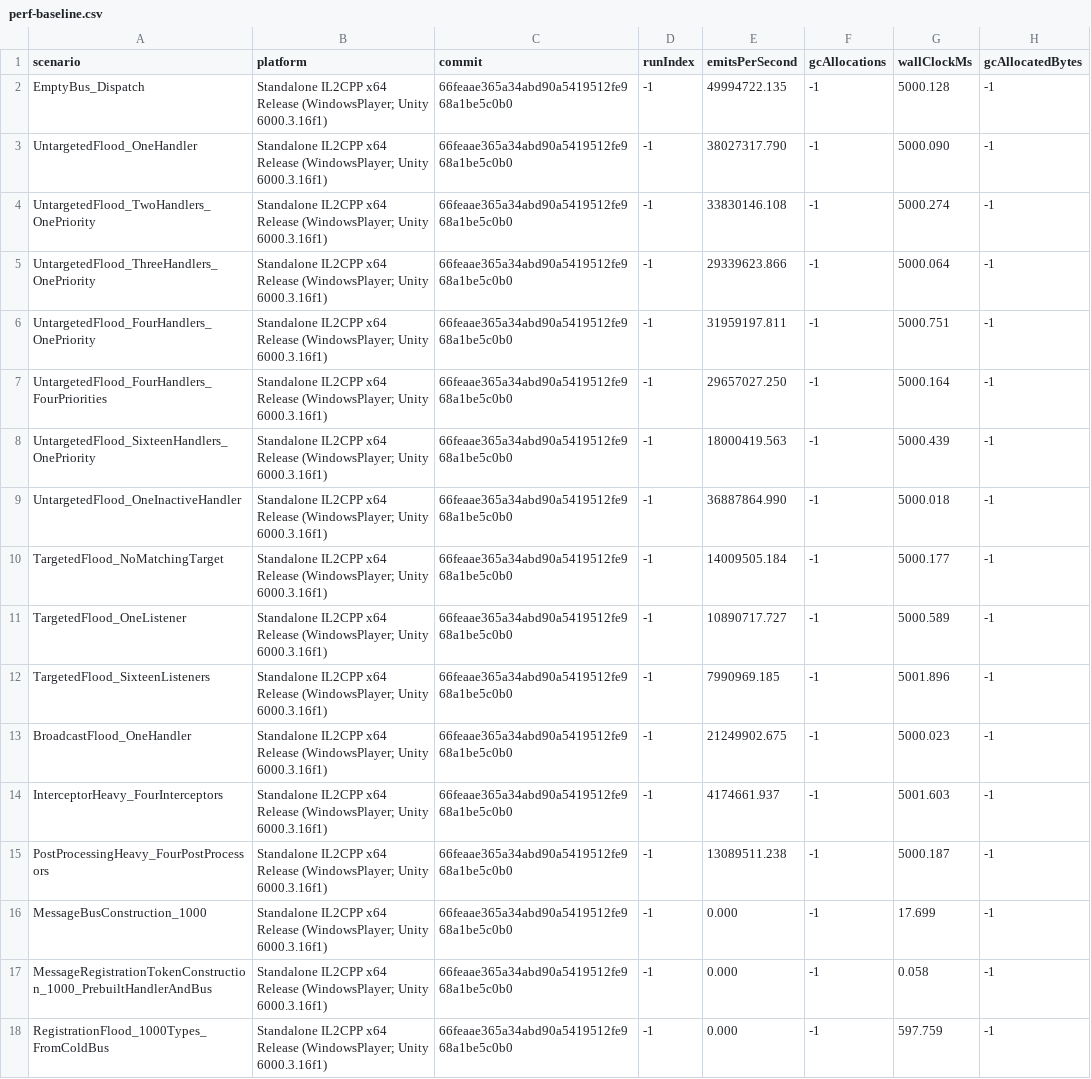
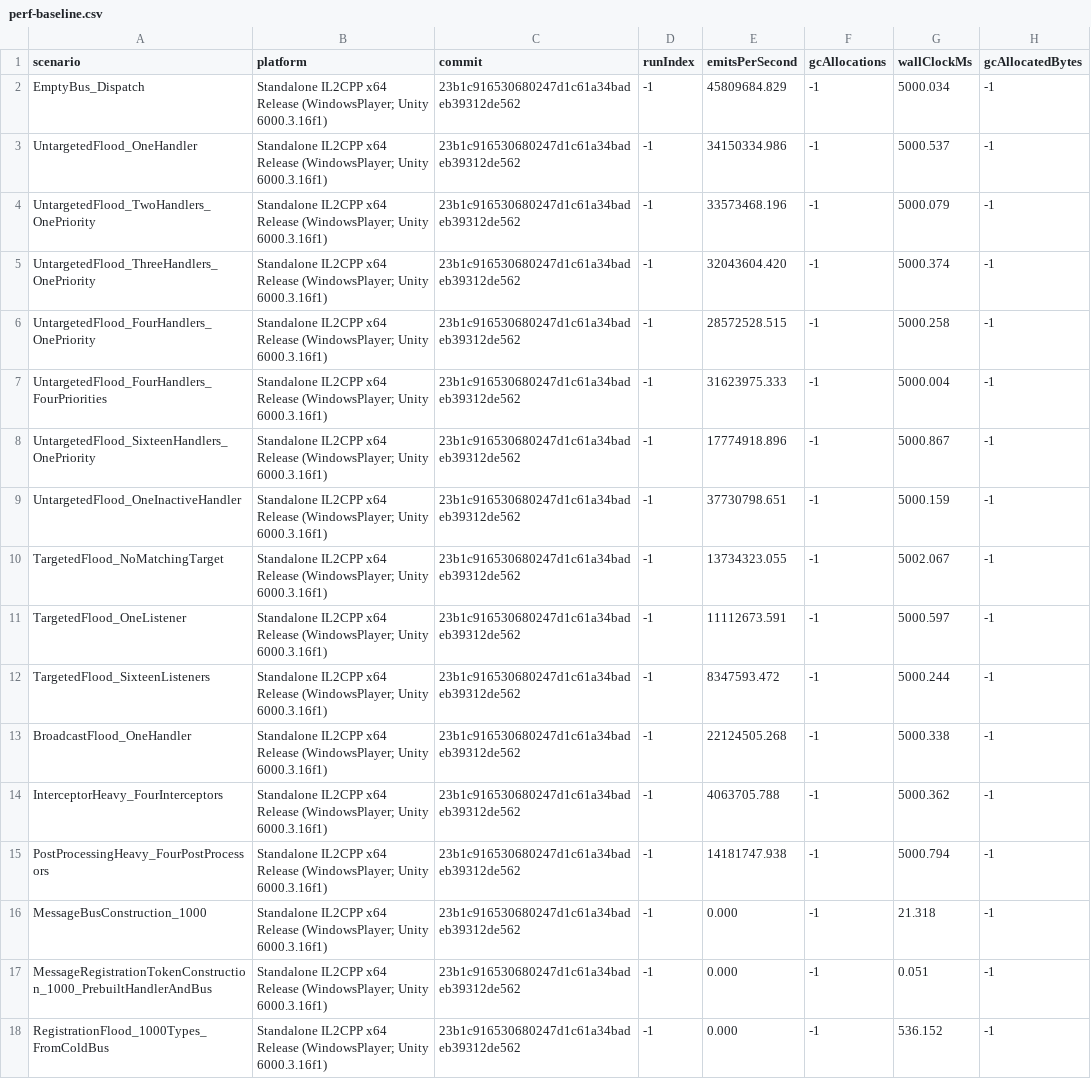
Before and after one commit to Ambiguous-Interactive/DxMessaging, a CSV file: docs/architecture/perf-baseline.csv, drawn as a sheet; only a part is shown; the diff covers the shown part only; the diff names each change by its address in the sheet, - before the commit and + after, or states it on an @@ line.

```diff
--- a/docs/architecture/perf-baseline.csv
+++ b/docs/architecture/perf-baseline.csv
-C2:C18 (commit): 66feaae365a34abd90a5419512fe968a1be5c0b0
+C2:C18 (commit): 23b1c916530680247d1c61a34badeb39312de562
-E2 (emitsPerSecond): 49994722.135
+E2 (emitsPerSecond): 45809684.829
-G2 (wallClockMs): 5000.128
+G2 (wallClockMs): 5000.034
-E3 (emitsPerSecond): 38027317.790
+E3 (emitsPerSecond): 34150334.986
-G3 (wallClockMs): 5000.090
+G3 (wallClockMs): 5000.537
-E4 (emitsPerSecond): 33830146.108
+E4 (emitsPerSecond): 33573468.196
-G4 (wallClockMs): 5000.274
+G4 (wallClockMs): 5000.079
-E5 (emitsPerSecond): 29339623.866
+E5 (emitsPerSecond): 32043604.420
-G5 (wallClockMs): 5000.064
+G5 (wallClockMs): 5000.374
-E6 (emitsPerSecond): 31959197.811
+E6 (emitsPerSecond): 28572528.515
-G6 (wallClockMs): 5000.751
+G6 (wallClockMs): 5000.258
-E7 (emitsPerSecond): 29657027.250
+E7 (emitsPerSecond): 31623975.333
-G7 (wallClockMs): 5000.164
+G7 (wallClockMs): 5000.004
-E8 (emitsPerSecond): 18000419.563
+E8 (emitsPerSecond): 17774918.896
-G8 (wallClockMs): 5000.439
+G8 (wallClockMs): 5000.867
-E9 (emitsPerSecond): 36887864.990
+E9 (emitsPerSecond): 37730798.651
-G9 (wallClockMs): 5000.018
+G9 (wallClockMs): 5000.159
-E10 (emitsPerSecond): 14009505.184
+E10 (emitsPerSecond): 13734323.055
-G10 (wallClockMs): 5000.177
+G10 (wallClockMs): 5002.067
-E11 (emitsPerSecond): 10890717.727
+E11 (emitsPerSecond): 11112673.591
-G11 (wallClockMs): 5000.589
+G11 (wallClockMs): 5000.597
-E12 (emitsPerSecond): 7990969.185
+E12 (emitsPerSecond): 8347593.472
-G12 (wallClockMs): 5001.896
+G12 (wallClockMs): 5000.244
-E13 (emitsPerSecond): 21249902.675
+E13 (emitsPerSecond): 22124505.268
-G13 (wallClockMs): 5000.023
+G13 (wallClockMs): 5000.338
-E14 (emitsPerSecond): 4174661.937
+E14 (emitsPerSecond): 4063705.788
-G14 (wallClockMs): 5001.603
+G14 (wallClockMs): 5000.362
-E15 (emitsPerSecond): 13089511.238
+E15 (emitsPerSecond): 14181747.938
-G15 (wallClockMs): 5000.187
+G15 (wallClockMs): 5000.794
-G16 (wallClockMs): 17.699
+G16 (wallClockMs): 21.318
-G17 (wallClockMs): 0.058
+G17 (wallClockMs): 0.051
-G18 (wallClockMs): 597.759
+G18 (wallClockMs): 536.152
```
Also changed, not shown: 150 edited cells elsewhere in this file, 1 other file.
